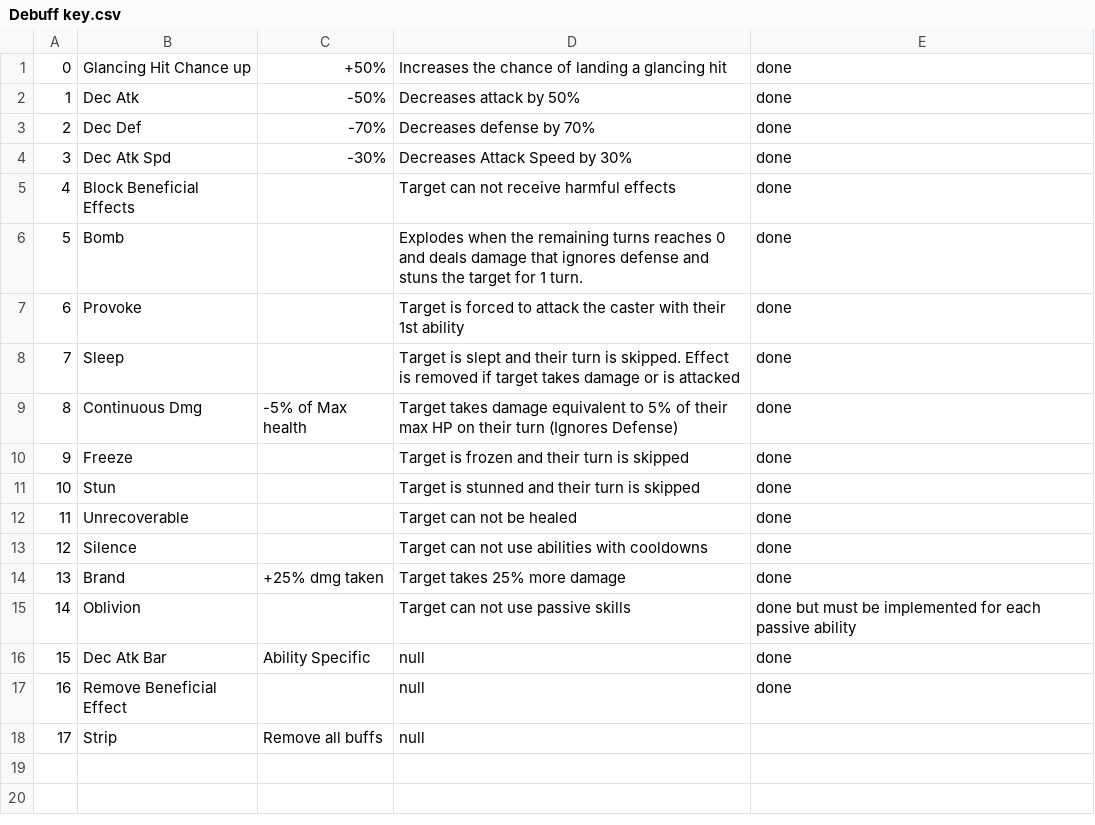
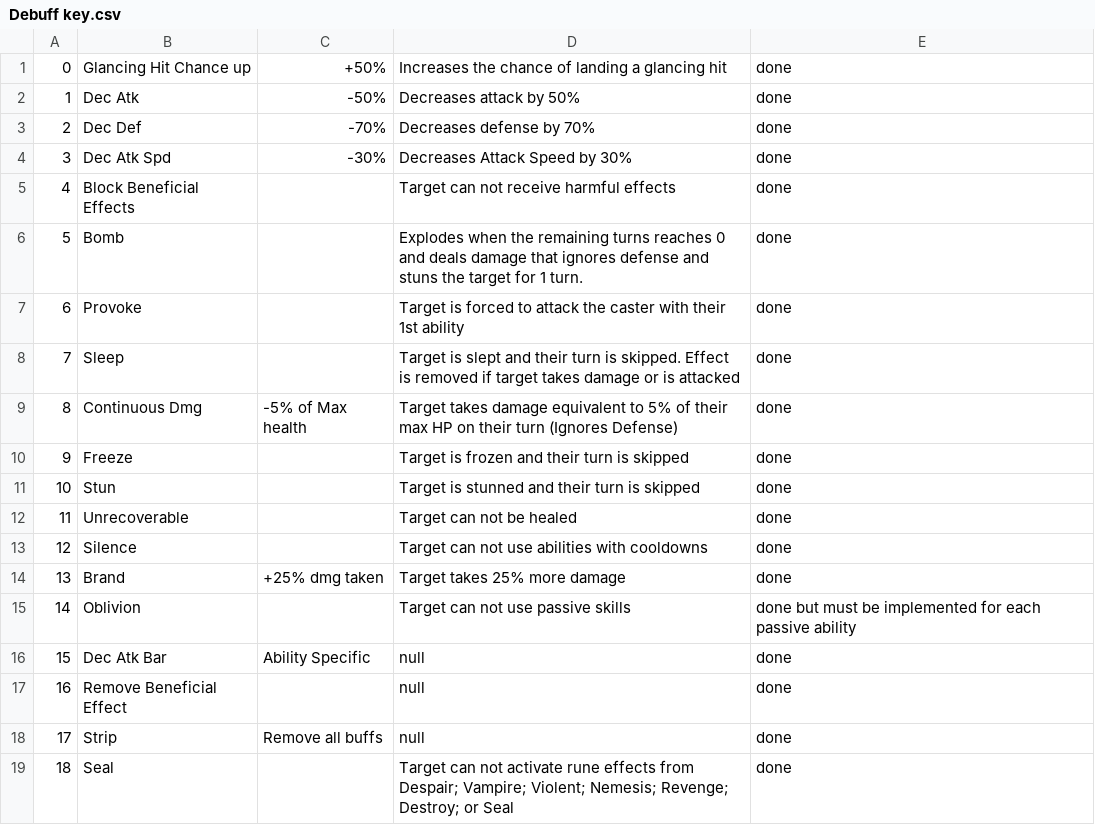
Before and after one commit to Nerf1187/summoners-war-simulator, a CSV file: src/Stats/Debuffs/Debuff key.csv, drawn as a sheet.

```diff
--- a/src/Stats/Debuffs/Debuff key.csv
+++ b/src/Stats/Debuffs/Debuff key.csv
@@ -17,2 +17,3 @@
 16,Remove Beneficial Effect,,null,done
-17,Strip,Remove all buffs,null,
+17,Strip,Remove all buffs,null,done
+18,Seal,,Target can not activate rune effects from Despair; Vampire; Violent; Nemesis; Revenge; Destroy; or Seal,done
```
Also changed, not shown: src/Monsters/Monster database.csv, src/Runes/Rune key.csv, 32 other files.
